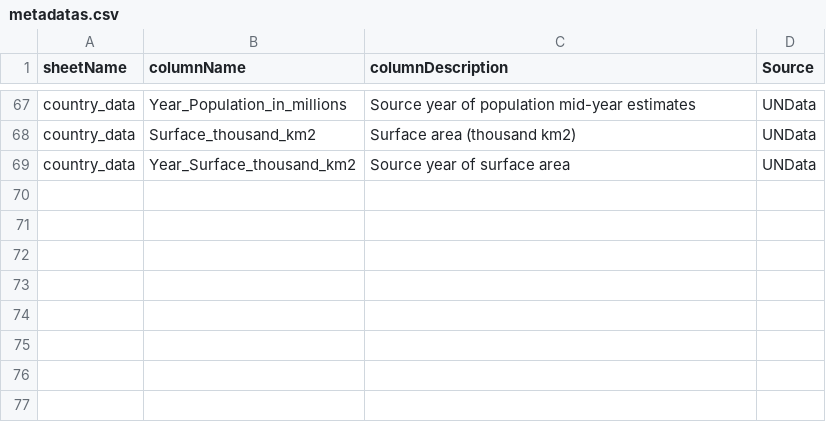
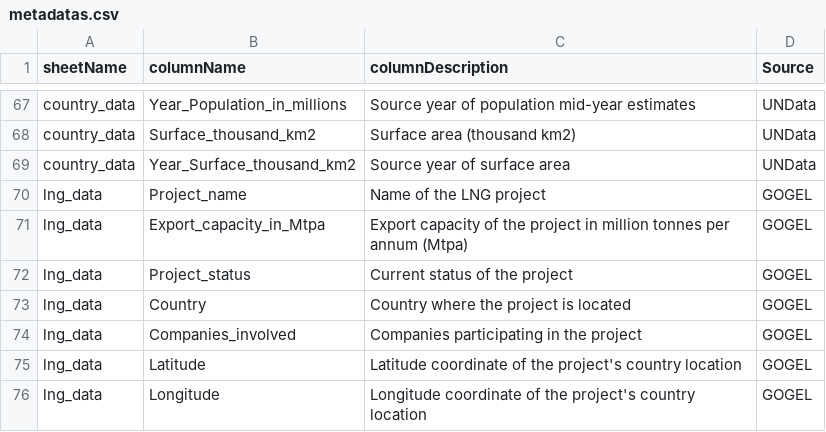
Before and after one commit to dataforgoodfr/CarbonBombs, a CSV file: data_sources/metadatas.csv, drawn as a sheet; only a part is shown, gaps mark what is left out; the diff names each change by its address in the sheet, - before the commit and + after, or states it on an @@ line.

Commit message:
✨ Add LNG project to our final database

```diff
--- a/data_sources/metadatas.csv
+++ b/data_sources/metadatas.csv
+row 70: lng_data | Project_name | Name of the LNG project | GOGEL
+row 71: lng_data | Export_capacity_in_Mtpa | Export capacity of the project in million tonnes per annum (Mtpa) | GOGEL
+row 72: lng_data | Project_status | Current status of the project | GOGEL
+row 73: lng_data | Country | Country where the project is located | GOGEL
+row 74: lng_data | Companies_involved | Companies participating in the project | GOGEL
+row 75: lng_data | Latitude | Latitude coordinate of the project's country location | GOGEL
+row 76: lng_data | Longitude | Longitude coordinate of the project's country location | GOGEL
```
Also changed, not shown: 2 other files.
